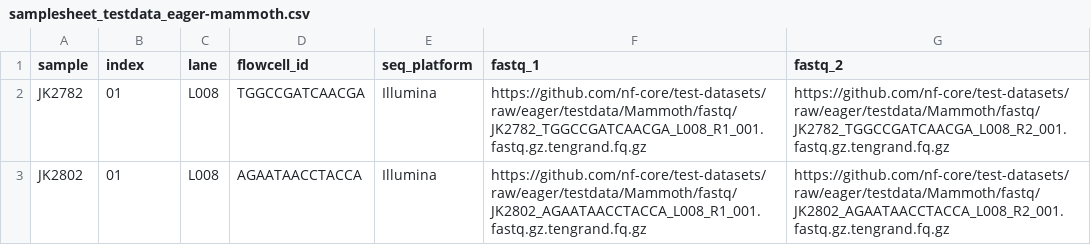
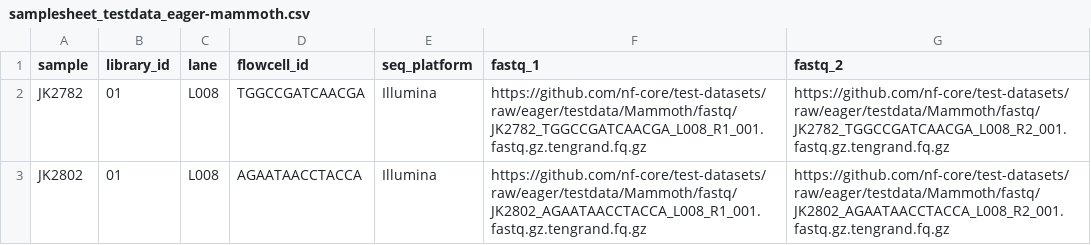
Before and after one commit to NBISweden/DNAharvester, a CSV file: .github/samplesheet_testdata_eager-mammoth.csv, drawn as a sheet.

Commit message:
Rename "index" to "library_id" to be more precise

```diff
--- a/.github/samplesheet_testdata_eager-mammoth.csv
+++ b/.github/samplesheet_testdata_eager-mammoth.csv
@@ -1,2 +1,2 @@
-sample,index,lane,flowcell_id,seq_platform,fastq_1,fastq_2
+sample,library_id,lane,flowcell_id,seq_platform,fastq_1,fastq_2
 JK2782,01,L008,TGGCCGATCAACGA,Illumina,https://github.com/nf-core/test-datasets/raw/eager/testdata/Mammoth/fastq/JK2782_TGGCCGATCAACGA_L008_R1_001.fastq.gz.tengrand.fq.gz,https://github.com/nf-core/test-datasets/raw/eager/testdata/Mammoth/fastq/JK2782_TGGCCGATCAACGA_L008_R2_001.fastq.gz.tengrand.fq.gz
```
Also changed, not shown: .github/samplesheet_testdata_generode-rhino.csv, assets/samplesheet-example.csv, 2 other files.
